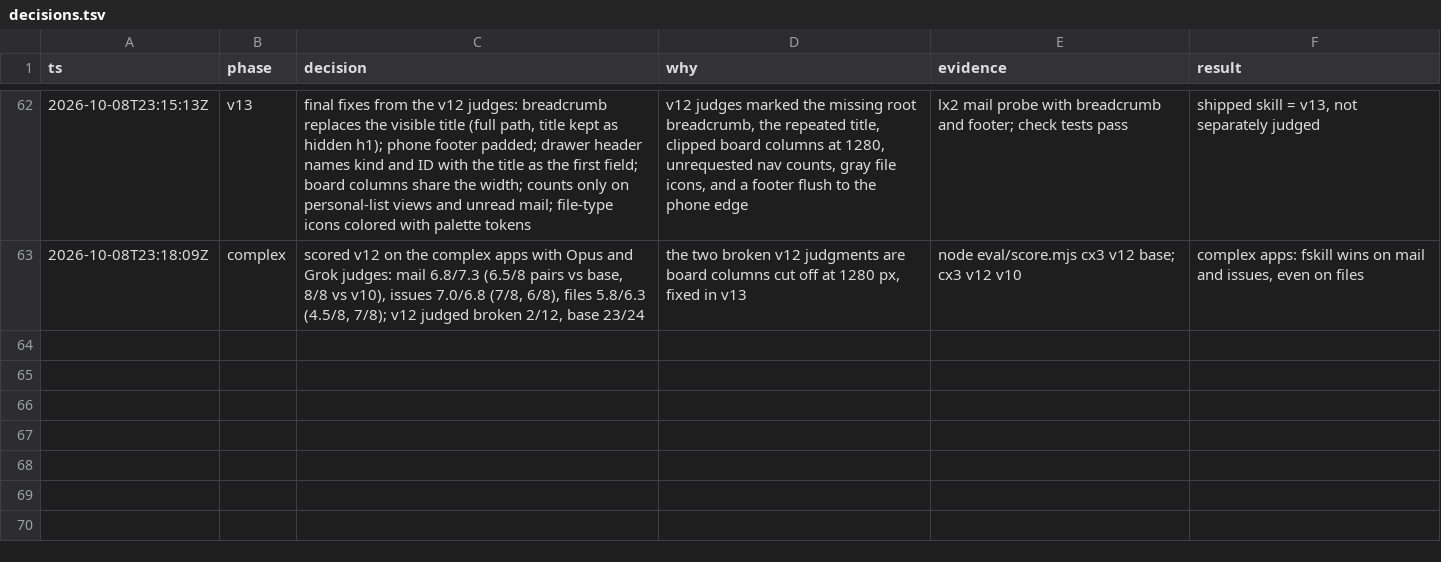
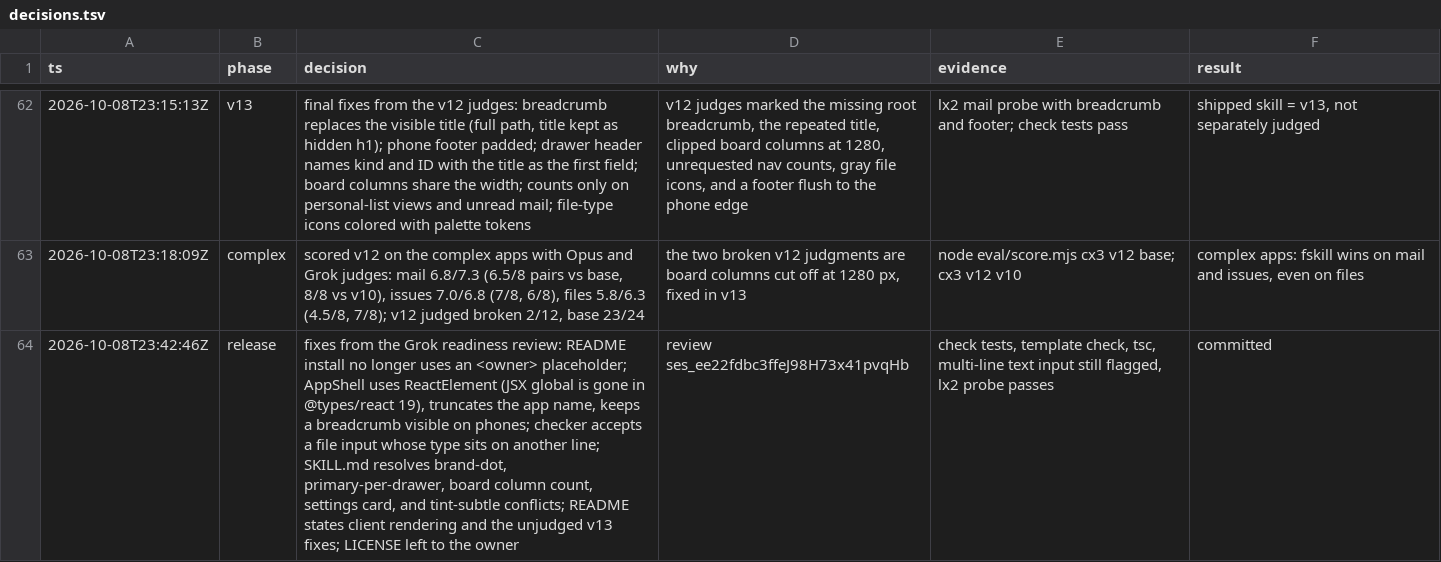
Before and after one commit to spabolu/fskill, a TSV file: decisions.tsv, drawn as a sheet; only a part is shown, gaps mark what is left out; the diff names each change by its address in the sheet, - before the commit and + after, or states it on an @@ line.

Commit message:
Fix issues from the pilot readiness review
Make the install steps runnable, type the Section icon with ReactElement
so the templates compile with React 19 types, keep the breadcrumb on
phones, truncate long app names, and let the checker accept a file
input written across several lines. Resolve conflicting SKILL.md rules
and state the client-rendering limit in the README.

```diff
--- a/decisions.tsv
+++ b/decisions.tsv
+row 64: 2026-10-08T23:42:46Z | release | fixes from the Grok readiness review: README install no longer uses an <owner> placeholder; AppShell uses ReactElement (JSX global is gone in @types/react 19), truncates the app name, keeps a breadcrumb visible on phones; checker accepts a file input whose type sits on another line; SKILL.md resolves brand-dot, primary-per-drawer, board column count, settings card, and tint-subtle conflicts; README states client rendering and the unjudged v13 fixes; LICENSE left to the owner | review ses_ee22fdbc3ffeJ98H73x41pvqHb | check tests, template check, tsc, multi-line text input still flagged, lx2 probe passes | committed
```
Also changed, not shown: 8 other files.
